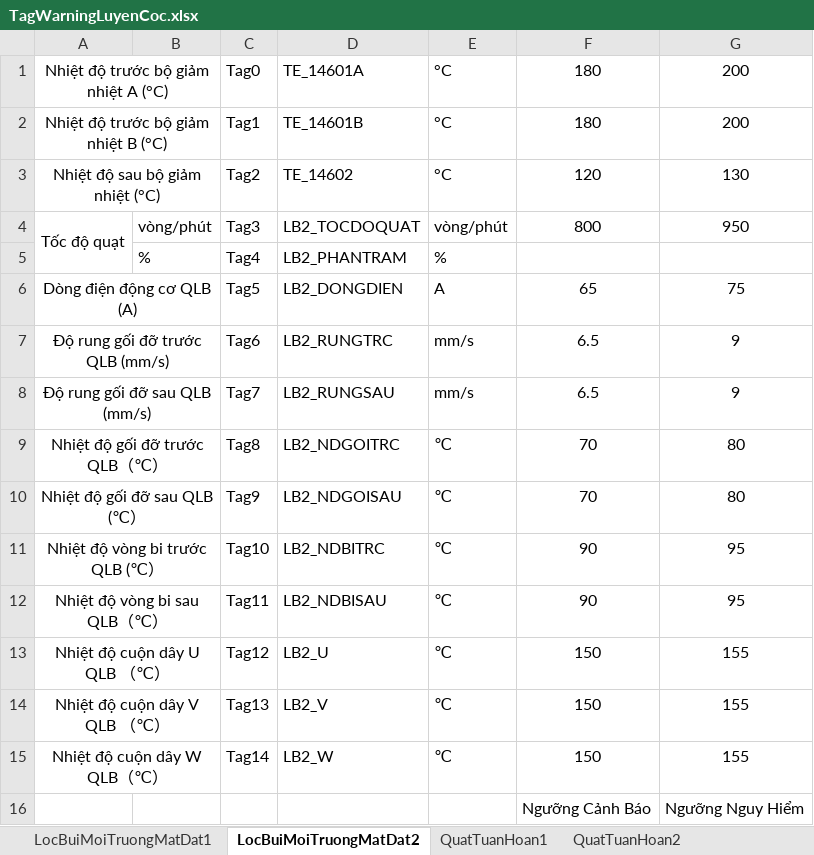
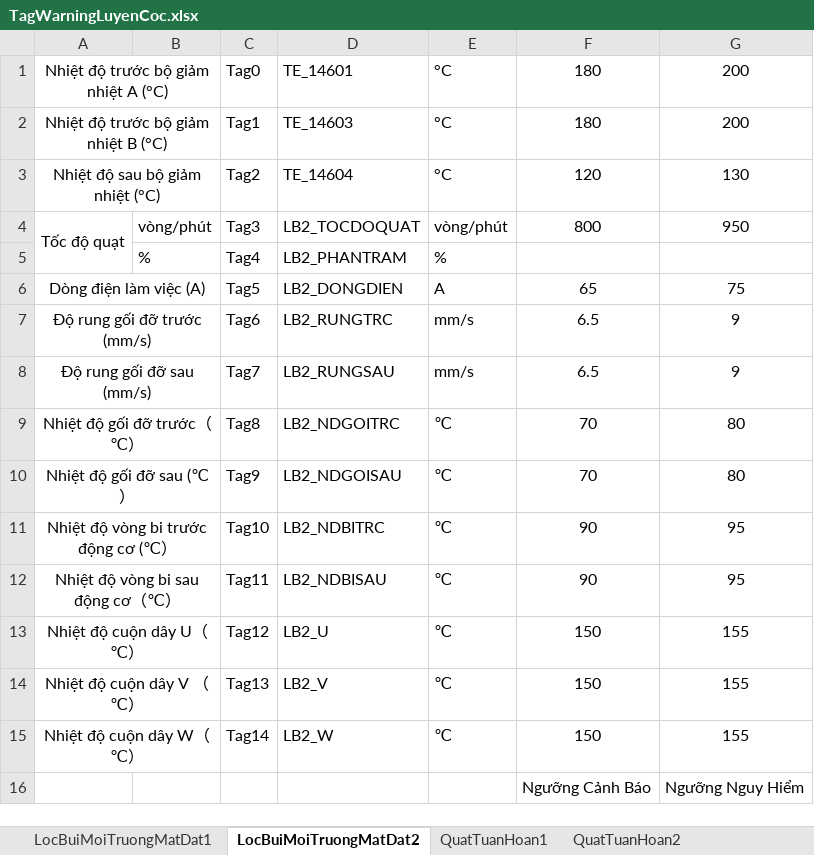
Before and after one commit to nvp98/VanHanhCD1_UI, an Excel workbook: public/TagWarningLuyenCoc.xlsx, sheet LocBuiMoiTruongMatDat2, drawn as a sheet; values as stored, in another font and other column widths than the file's, no borders; the diff names each change by its address in the sheet, - before the commit and + after, or states it on an @@ line.

```diff
--- a/public/TagWarningLuyenCoc.xlsx (sheet LocBuiMoiTruongMatDat2)
+++ b/public/TagWarningLuyenCoc.xlsx (sheet LocBuiMoiTruongMatDat2)
-D1: TE_14601A
+D1: TE_14601
-D2: TE_14601B
+D2: TE_14603
-D3: TE_14602
+D3: TE_14604
-A6: Dòng điện động cơ QLB (A)
+A6: Dòng điện làm việc (A)
-A7: Độ rung gối đỡ trước QLB (mm/s)
+A7: Độ rung gối đỡ trước (mm/s)
-A8: Độ rung gối đỡ sau QLB (mm/s)
+A8: Độ rung gối đỡ sau (mm/s)
-A9: Nhiệt độ gối đỡ trước QLB（℃）
+A9: Nhiệt độ gối đỡ trước（℃）
-A10: Nhiệt độ gối đỡ sau QLB (℃）
+A10: Nhiệt độ gối đỡ sau (℃）
-A11: Nhiệt độ vòng bi trước QLB (℃）
+A11: Nhiệt độ vòng bi trước động cơ (℃）
-A12: Nhiệt độ vòng bi sau QLB（℃）
+A12: Nhiệt độ vòng bi sau động cơ（℃）
-A13: Nhiệt độ cuộn dây U QLB （℃）
+A13: Nhiệt độ cuộn dây U（℃）
-A14: Nhiệt độ cuộn dây V QLB （℃）
+A14: Nhiệt độ cuộn dây V （℃）
-A15: Nhiệt độ cuộn dây W QLB（℃）
+A15: Nhiệt độ cuộn dây W（℃）
```
Also changed, not shown: sheet QuatTuanHoan2, sheet QuatTuanHoan3, sheet QuatTuanHoan1, sheet LocBuiMoiTruongMatDat1, public/TagLuyenCoc.xlsx, public/TagWarningBaiLieu.xlsx, 18 other files.
